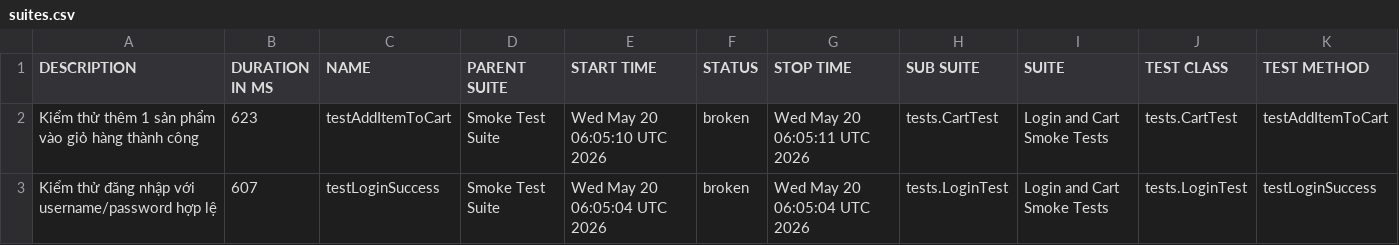
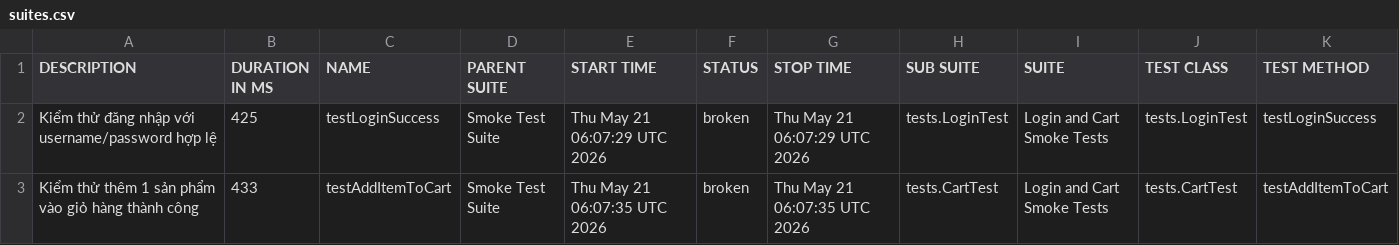
Before and after one commit to binhnguyen1406/bt_buoi11, a CSV file: data/suites.csv, drawn as a sheet.

```diff
--- a/data/suites.csv
+++ b/data/suites.csv
@@ -1,3 +1,3 @@
 "DESCRIPTION","DURATION IN MS","NAME","PARENT SUITE","START TIME","STATUS","STOP TIME","SUB SUITE","SUITE","TEST CLASS","TEST METHOD"
-"Kiểm thử thêm 1 sản phẩm vào giỏ hàng thành công","623","testAddItemToCart","Smoke Test Suite","Wed May 20 06:05:10 UTC 2026","broken","Wed May 20 06:05:11 UTC 2026","tests.CartTest","Login and Cart Smoke Tests","tests.CartTest","testAddItemToCart"
-"Kiểm thử đăng nhập với username/password hợp lệ","607","testLoginSuccess","Smoke Test Suite","Wed May 20 06:05:04 UTC 2026","broken","Wed May 20 06:05:04 UTC 2026","tests.LoginTest","Login and Cart Smoke Tests","tests.LoginTest","testLoginSuccess"
+"Kiểm thử đăng nhập với username/password hợp lệ","425","testLoginSuccess","Smoke Test Suite","Thu May 21 06:07:29 UTC 2026","broken","Thu May 21 06:07:29 UTC 2026","tests.LoginTest","Login and Cart Smoke Tests","tests.LoginTest","testLoginSuccess"
+"Kiểm thử thêm 1 sản phẩm vào giỏ hàng thành công","433","testAddItemToCart","Smoke Test Suite","Thu May 21 06:07:35 UTC 2026","broken","Thu May 21 06:07:35 UTC 2026","tests.CartTest","Login and Cart Smoke Tests","tests.CartTest","testAddItemToCart"
```
Also changed, not shown: 43 other files.
